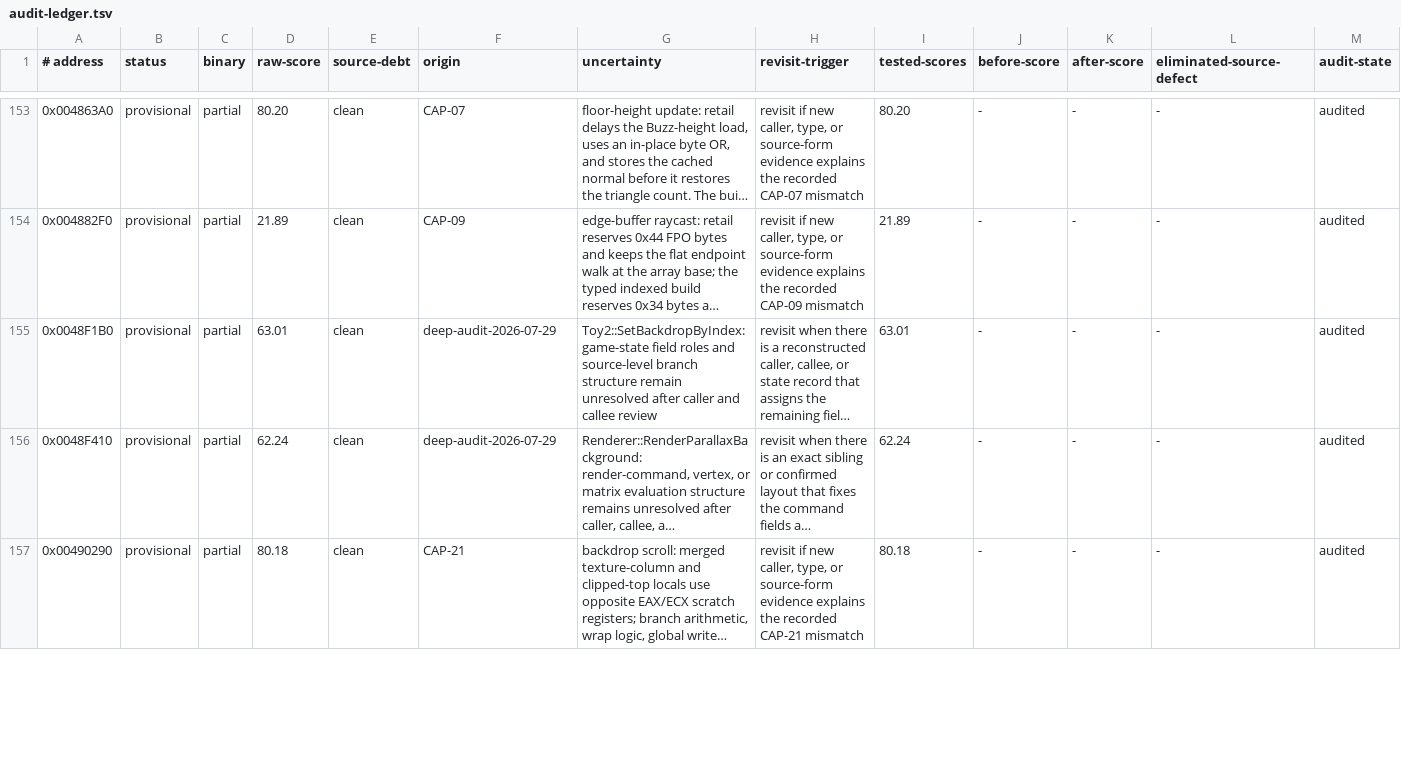
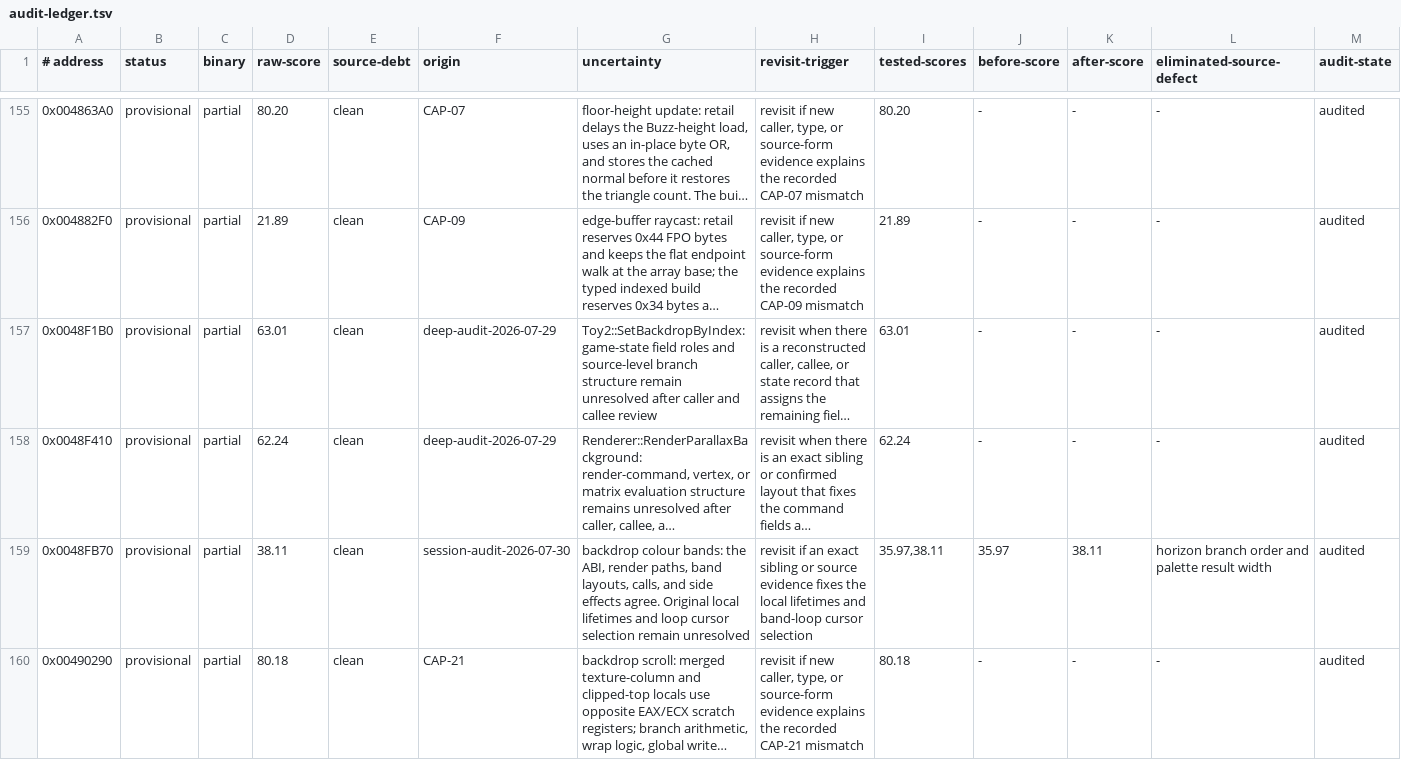
Before and after one commit to Skelp/toy2-decomp, a TSV file: tools/Resources/audit-ledger.tsv, drawn as a sheet; only a part is shown, gaps mark what is left out; long unchanged cells end in …; rows hold the shown columns only; the diff covers the shown part only; the diff names each change by its address in the sheet, - before the commit and + after, or states it on an @@ line.

```diff
--- a/tools/Resources/audit-ledger.tsv
+++ b/tools/Resources/audit-ledger.tsv
+row 159: 0x0048FB70 | provisional | partial | 38.11 | clean | session-audit-2026-07-30 | backdrop colour bands: the ABI, render paths, band layouts, calls, and side effects agree. Original local lifetimes and loop cursor selection remain unresolved | revisit if an exact sibling or source evidence fixes the local lifetimes and band-loop cursor selection | 35.97,38.11 | 35.97 | 38.11 | horizon branch order and palette result width | audited
```
Also changed, not shown: 3 added rows and 1 edited cell elsewhere in this file, 6 other files.
